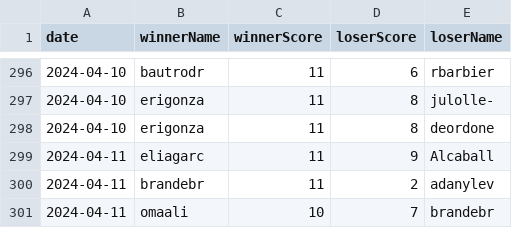
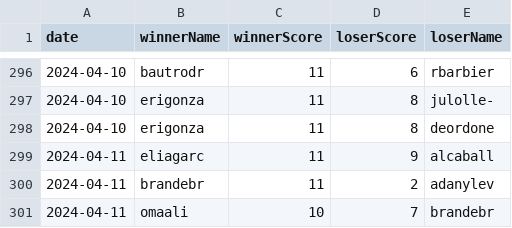
Before and after one commit to NullSquad/peer-2-pong, a CSV file: data/matches.csv, drawn as a sheet; only a part is shown, gaps mark what is left out.

```diff
--- a/data/matches.csv
+++ b/data/matches.csv
@@ -298,3 +298,3 @@ date,winnerName,winnerScore,loserScore,loserName
 2024-04-10,erigonza,11,8,deordone
-2024-04-11,eliagarc,11,9,Alcaball
+2024-04-11,eliagarc,11,9,alcaball
 2024-04-11,brandebr,11,2,adanylev
```
